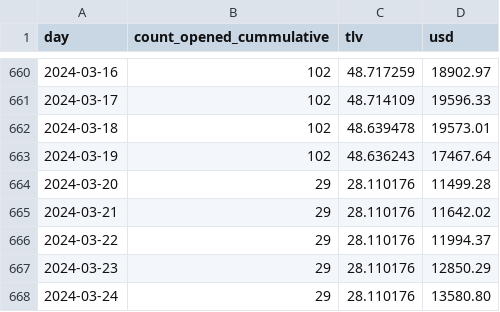
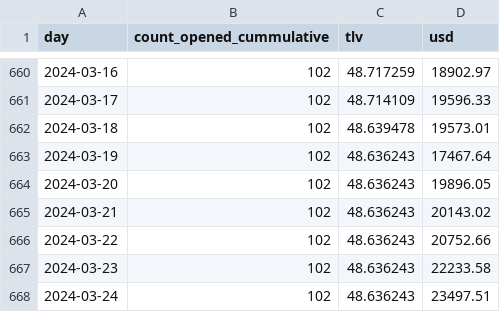
Before and after one commit to 2qx/unspent, a CSV file: packages/app/static/stats.csv, drawn as a sheet; only a part is shown, gaps mark what is left out.

Commit message:
manual update stats

```diff
--- a/packages/app/static/stats.csv
+++ b/packages/app/static/stats.csv
@@ -663,6 +663,6 @@ day,count_opened_cummulative,tlv,usd
 2024-03-19,102,48.636243,17467.64
-2024-03-20,29,28.110176,11499.28
-2024-03-21,29,28.110176,11642.02
-2024-03-22,29,28.110176,11994.37
-2024-03-23,29,28.110176,12850.29
-2024-03-24,29,28.110176,13580.80
+2024-03-20,102,48.636243,19896.05
+2024-03-21,102,48.636243,20143.02
+2024-03-22,102,48.636243,20752.66
+2024-03-23,102,48.636243,22233.58
+2024-03-24,102,48.636243,23497.51
```
Also changed, not shown: 4 other files.
